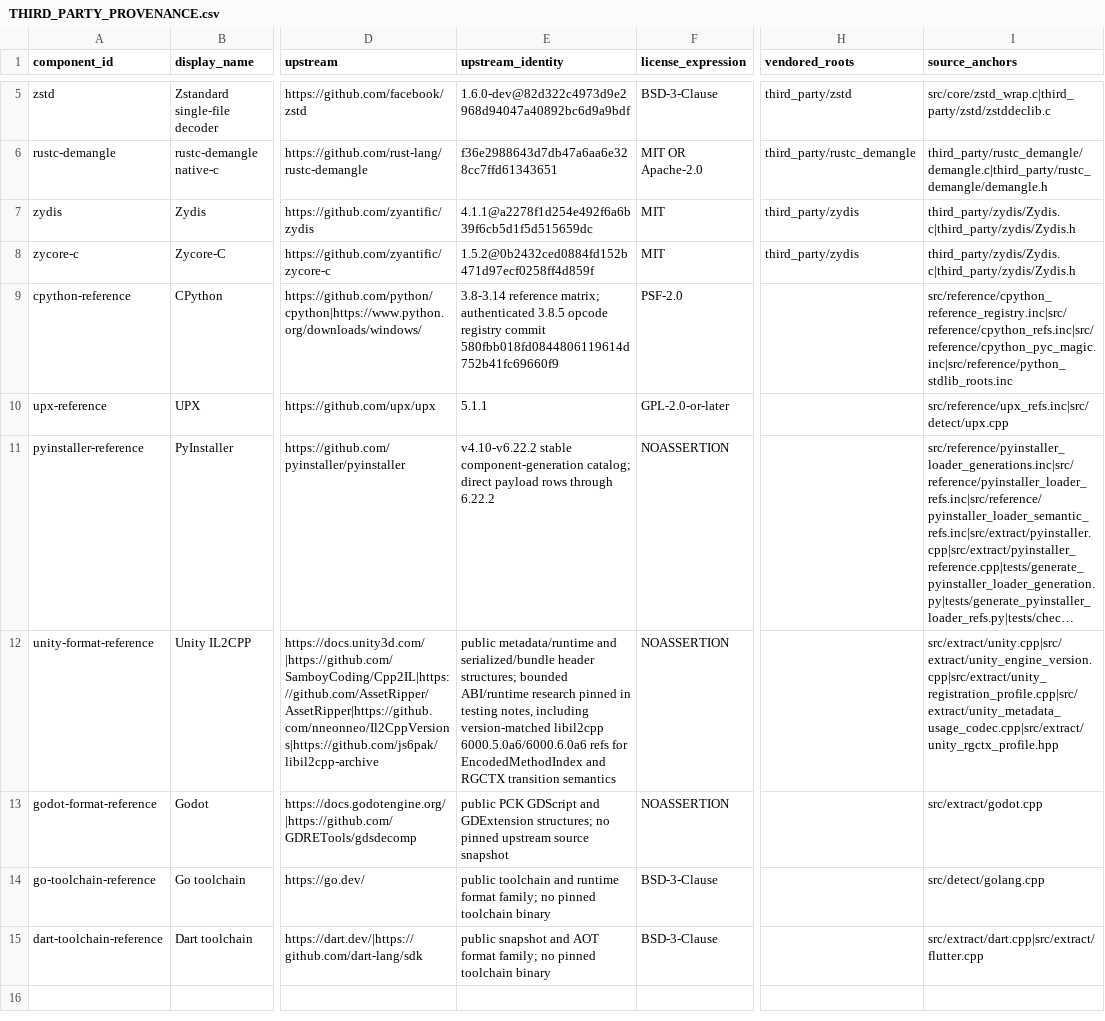
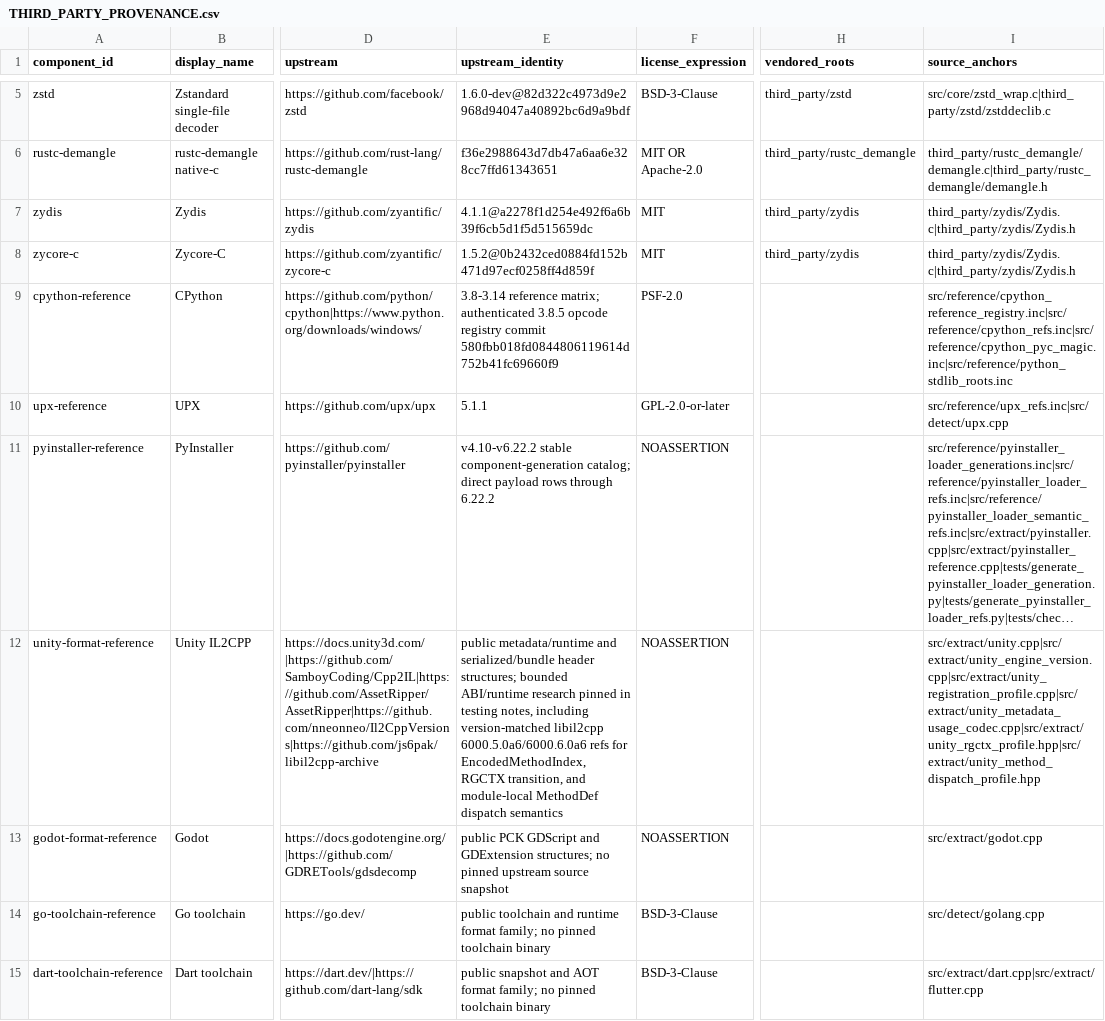
Before and after one commit to mxym/auto-refirst, a CSV file: docs/THIRD_PARTY_PROVENANCE.csv, drawn as a sheet; only a part is shown, gaps mark what is left out; long unchanged cells end in …; the diff names each change by its address in the sheet, - before the commit and + after, or states it on an @@ line.

Commit message:
feat: recover Unity pre-v108 method dispatch

```diff
--- a/docs/THIRD_PARTY_PROVENANCE.csv
+++ b/docs/THIRD_PARTY_PROVENANCE.csv
-E12 (upstream_identity): …refs for EncodedMethodIndex and RGCTX transition semantics
+E12 (upstream_identity): …refs for EncodedMethodIndex, RGCTX transition, and module-local MethodDef dispatch semantics
-I12 (source_anchors): src/extract/unity.cpp|src/extract/unity_engine_version.cpp|src/extract/unity_registration_profile.cpp|src/extract/unity_metadata_usage_codec.cpp|src/extract/unity_rgctx_profile.hpp
+I12 (source_anchors): src/extract/unity.cpp|src/extract/unity_engine_version.cpp|src/extract/unity_registration_profile.cpp|src/extract/unity_metadata_usage_codec.cpp|src/extract/unity_rgctx_profile.hpp|src/extract/unity_method_dispatch_profile.hpp
```
Also changed, not shown: 8 other files.
